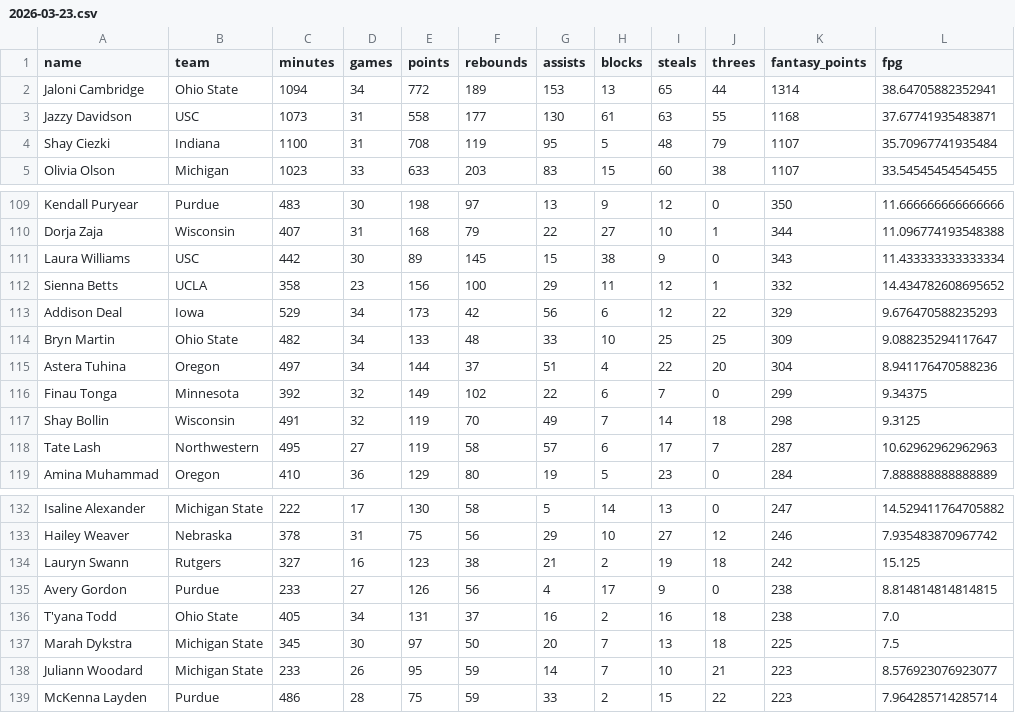
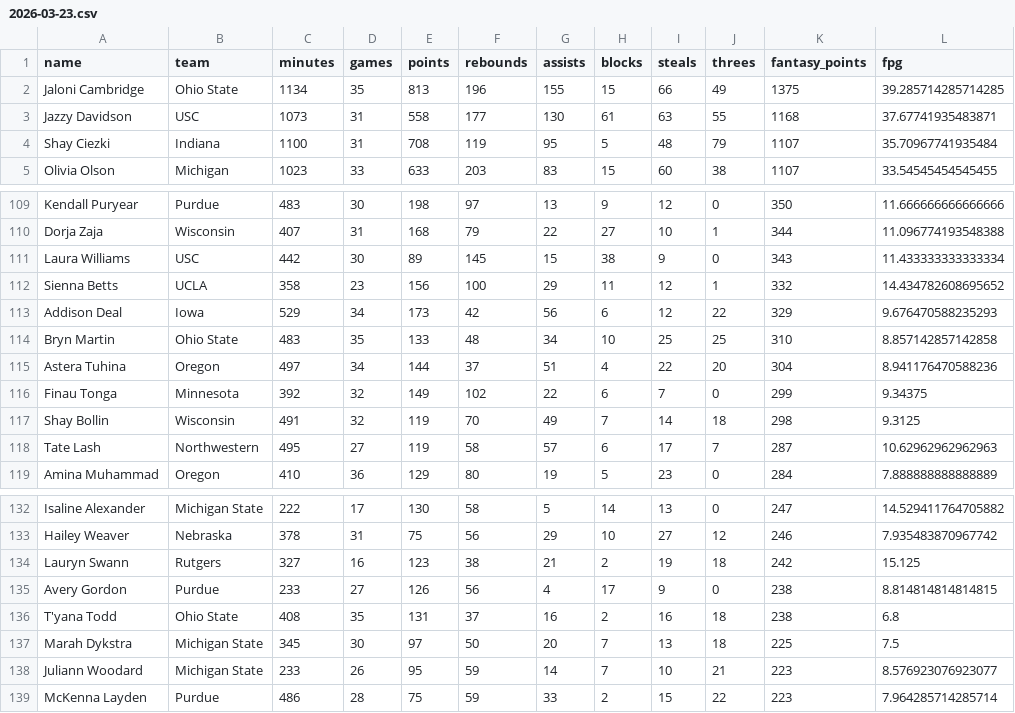
Before and after one commit to Levin-Ari/fantasy-basketball, a CSV file: daily-outputs/2026-03-23.csv, drawn as a sheet; only a part is shown, gaps mark what is left out; the diff covers the shown part only.

```diff
--- a/daily-outputs/2026-03-23.csv
+++ b/daily-outputs/2026-03-23.csv
@@ -1,3 +1,3 @@
 name,team,minutes,games,points,rebounds,assists,blocks,steals,threes,fantasy_points,fpg
-Jaloni Cambridge,Ohio State,1094,34,772,189,153,13,65,44,1314,38.64705882352941
+Jaloni Cambridge,Ohio State,1134,35,813,196,155,15,66,49,1375,39.285714285714285
 Jazzy Davidson,USC,1073,31,558,177,130,61,63,55,1168,37.67741935483871
@@ -113,3 +113,3 @@ Sienna Betts,UCLA,358,23,156,100,29,11,12,1,332,14.434782608695652
 Addison Deal,Iowa,529,34,173,42,56,6,12,22,329,9.676470588235293
-Bryn Martin,Ohio State,482,34,133,48,33,10,25,25,309,9.088235294117647
+Bryn Martin,Ohio State,483,35,133,48,34,10,25,25,310,8.857142857142858
 Astera Tuhina,Oregon,497,34,144,37,51,4,22,20,304,8.941176470588236
@@ -135,3 +135,3 @@ Lauryn Swann,Rutgers,327,16,123,38,21,2,19,18,242,15.125
 Avery Gordon,Purdue,233,27,126,56,4,17,9,0,238,8.814814814814815
-T'yana Todd,Ohio State,405,34,131,37,16,2,16,18,238,7.0
+T'yana Todd,Ohio State,408,35,131,37,16,2,16,18,238,6.8
 Marah Dykstra,Michigan State,345,30,97,50,20,7,13,18,225,7.5
```
Also changed, not shown: 4 added rows, 4 removed rows and 9 edited cells elsewhere in this file, 1 other file.
